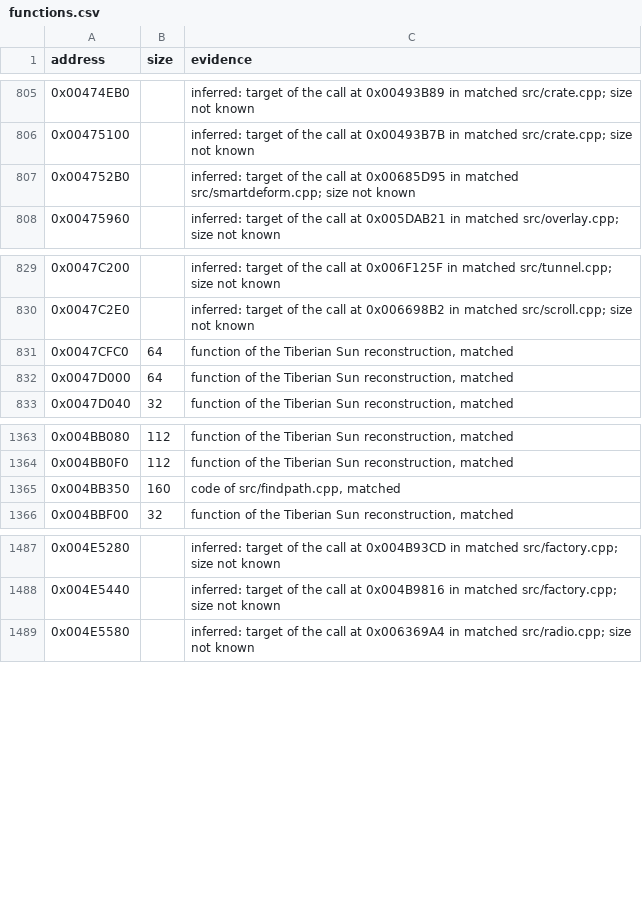
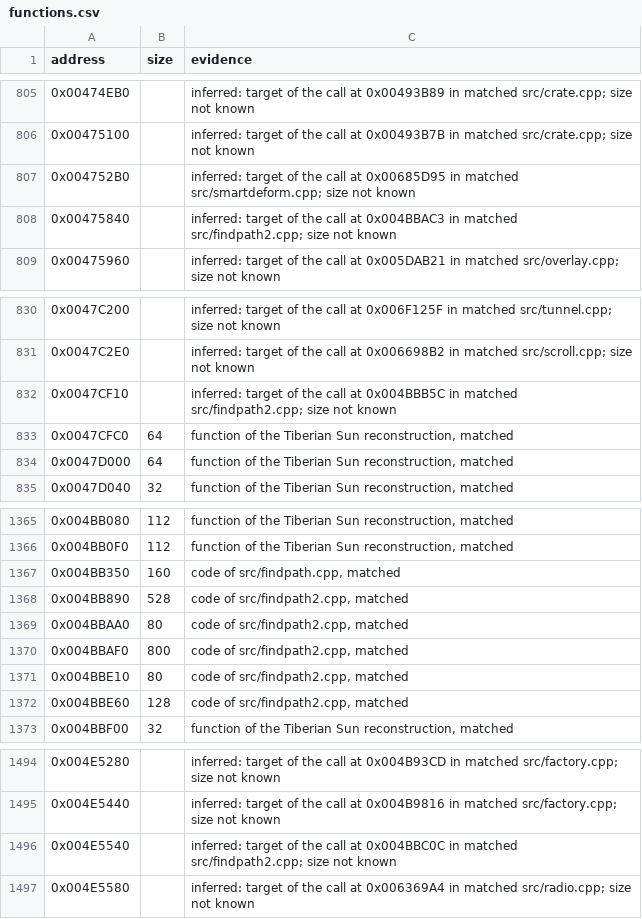
Before and after one commit to mischa85/RedAlert2, a CSV file: config/ra2-1.006/functions.csv, drawn as a sheet; only a part is shown, gaps mark what is left out; the diff names each change by its address in the sheet, - before the commit and + after, or states it on an @@ line.

```diff
--- a/config/ra2-1.006/functions.csv
+++ b/config/ra2-1.006/functions.csv
+row 808: 0x00475840 |  | inferred: target of the call at 0x004BBAC3 in matched src/findpath2.cpp; size not known
+row 832: 0x0047CF10 |  | inferred: target of the call at 0x004BBB5C in matched src/findpath2.cpp; size not known
+row 1368: 0x004BB890 | 528 | code of src/findpath2.cpp, matched
+row 1369: 0x004BBAA0 | 80 | code of src/findpath2.cpp, matched
+row 1370: 0x004BBAF0 | 800 | code of src/findpath2.cpp, matched
+row 1371: 0x004BBE10 | 80 | code of src/findpath2.cpp, matched
+row 1372: 0x004BBE60 | 128 | code of src/findpath2.cpp, matched
+row 1496: 0x004E5540 |  | inferred: target of the call at 0x004BBC0C in matched src/findpath2.cpp; size not known
```
Also changed, not shown: config/ra2-1.006/modules.csv, config/ra2-1.006/names.csv.
